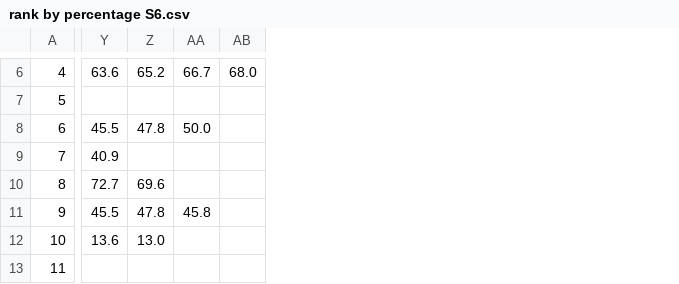
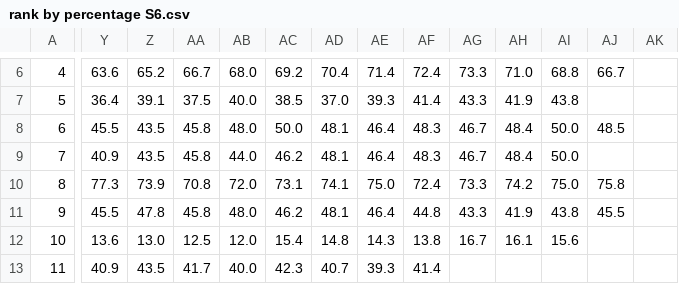
Before and after one commit to JudahBrick/AGL, a CSV file: produced_docs/graphs/rank by percentage S6.csv, drawn as a sheet; only a part is shown, gaps mark what is left out; the diff covers the shown part only; the diff names each change by its address in the sheet, - before the commit and + after, or states it on an @@ line.

```diff
--- a/produced_docs/graphs/rank by percentage S6.csv
+++ b/produced_docs/graphs/rank by percentage S6.csv
+column AC, rows 6-13: 69.2 | 38.5 | 50.0 | 46.2 | 73.1 | 46.2 | 15.4 | 42.3
+column AD, rows 6-13: 70.4 | 37.0 | 48.1 | 48.1 | 74.1 | 48.1 | 14.8 | 40.7
+column AE, rows 6-13: 71.4 | 39.3 | 46.4 | 46.4 | 75.0 | 46.4 | 14.3 | 39.3
+column AF, rows 6-13: 72.4 | 41.4 | 48.3 | 48.3 | 72.4 | 44.8 | 13.8 | 41.4
+column AG, rows 6-12: 73.3 | 43.3 | 46.7 | 46.7 | 73.3 | 43.3 | 16.7
+column AH, rows 6-12: 71.0 | 41.9 | 48.4 | 48.4 | 74.2 | 41.9 | 16.1
+column AI, rows 6-12: 68.8 | 43.8 | 50.0 | 50.0 | 75.0 | 43.8 | 15.6
+column AJ, rows 6-11: 66.7 |  | 48.5 |  | 75.8 | 45.5
+column AK, empty
-Y7: (empty)
+Y7: 36.4
-Z7: (empty)
+Z7: 39.1
-AA7: (empty)
+AA7: 37.5
-AB7: (empty)
+AB7: 40.0
-Z8: 47.8
+Z8: 43.5
-AA8: 50.0
+AA8: 45.8
-AB8: (empty)
+AB8: 48.0
-Z9: (empty)
+Z9: 43.5
-AA9: (empty)
+AA9: 45.8
-AB9: (empty)
+AB9: 44.0
-Y10: 72.7
+Y10: 77.3
-Z10: 69.6
+Z10: 73.9
-AA10: (empty)
+AA10: 70.8
-AB10: (empty)
+AB10: 72.0
-AB11: (empty)
+AB11: 48.0
-AA12: (empty)
+AA12: 12.5
-AB12: (empty)
+AB12: 12.0
-Y13: (empty)
+Y13: 40.9
-Z13: (empty)
+Z13: 43.5
-AA13: (empty)
+AA13: 41.7
-AB13: (empty)
+AB13: 40.0
```
Also changed, not shown: 66 edited cells elsewhere in this file, produced_docs/Player Stats S6.csv, schedules/AGL Season 6 - Schedule.csv, 2 other files.
